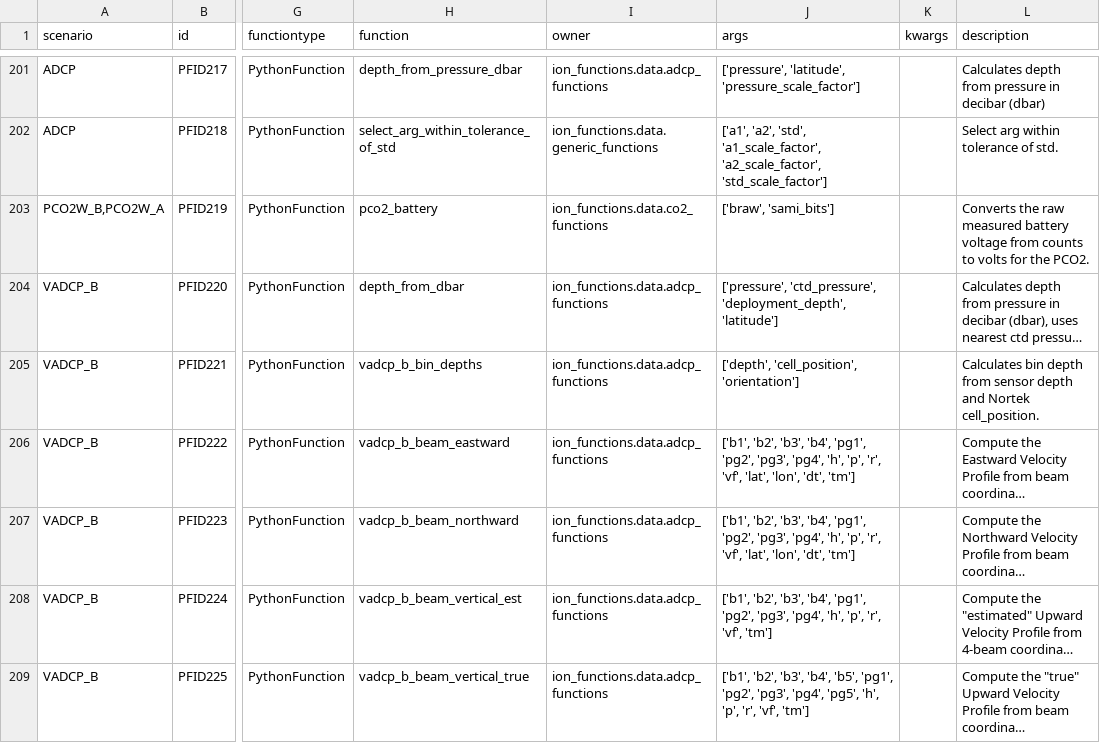
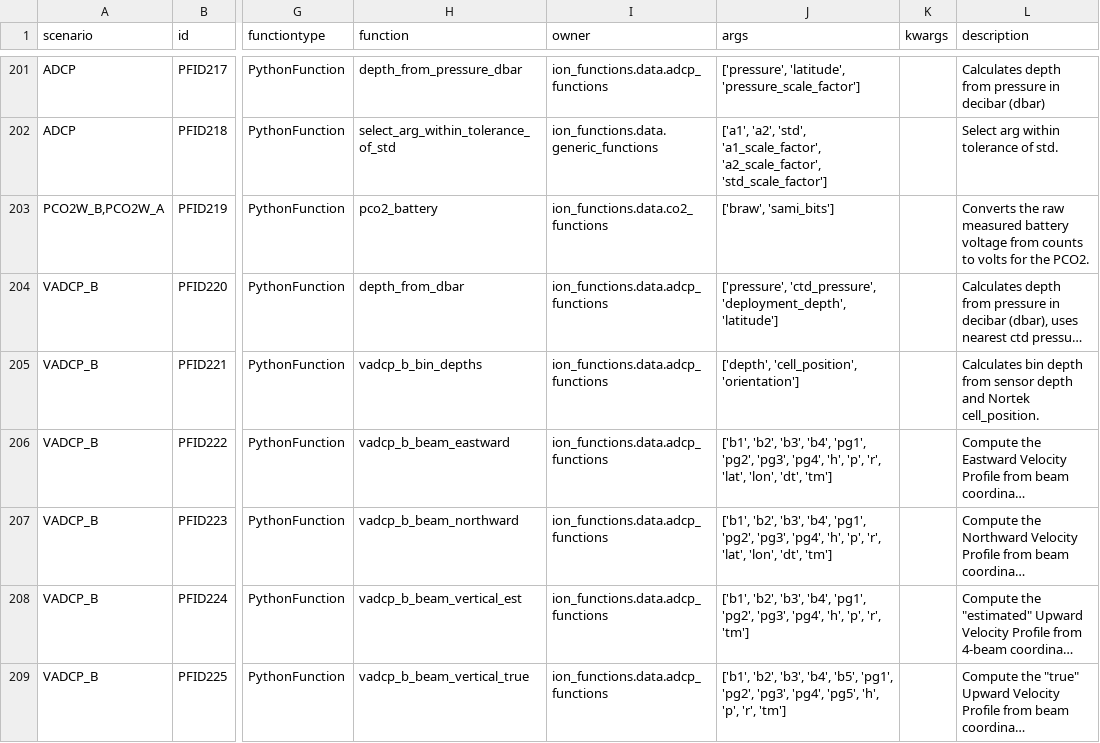
Before and after one commit to oceanobservatories/preload-database, a CSV file: csv/ParameterFunctions.csv, drawn as a sheet; only a part is shown, gaps mark what is left out; long unchanged cells end in …; the diff names each change by its address in the sheet, - before the commit and + after, or states it on an @@ line.

```diff
--- a/csv/ParameterFunctions.csv
+++ b/csv/ParameterFunctions.csv
-J206:J207 (args): …'p', 'r', 'vf', 'lat', 'lon',…
+J206:J207 (args): …'p', 'r', 'lat', 'lon',…
-J208 (args): …'p', 'r', 'vf', 'tm']
+J208 (args): …'p', 'r', 'tm']
-J209 (args): …'p', 'r', 'vf', 'tm']
+J209 (args): …'p', 'r', 'tm']
```
Also changed, not shown: csv/ParameterDefs.csv.
